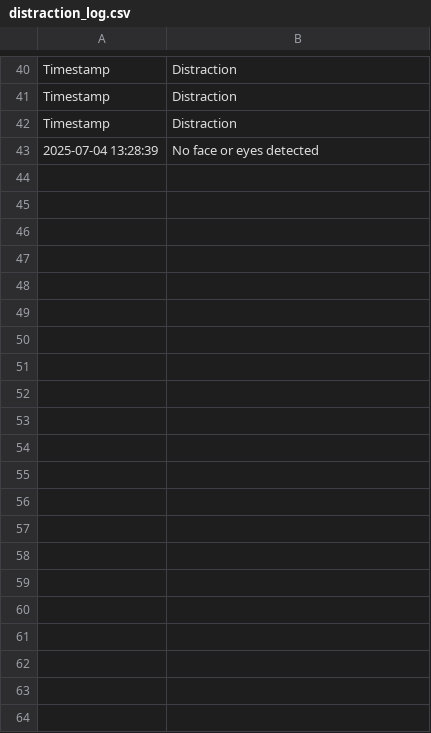
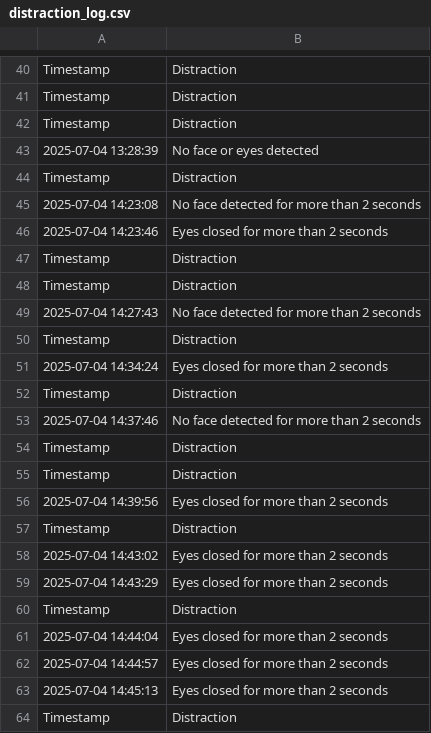
Before and after one commit to Ayotomi-de/FocusCam, a CSV file: distraction_log.csv, drawn as a sheet; only a part is shown, gaps mark what is left out; the diff names each change by its address in the sheet, - before the commit and + after, or states it on an @@ line.

Commit message:
More distraction timestamps recorded

```diff
--- a/distraction_log.csv
+++ b/distraction_log.csv
+row 44: Timestamp | Distraction
+row 45: 2025-07-04 14:23:08 | No face detected for more than 2 seconds
+row 46: 2025-07-04 14:23:46 | Eyes closed for more than 2 seconds
+row 47: Timestamp | Distraction
+row 48: Timestamp | Distraction
+row 49: 2025-07-04 14:27:43 | No face detected for more than 2 seconds
+row 50: Timestamp | Distraction
+row 51: 2025-07-04 14:34:24 | Eyes closed for more than 2 seconds
+row 52: Timestamp | Distraction
+row 53: 2025-07-04 14:37:46 | No face detected for more than 2 seconds
+row 54: Timestamp | Distraction
+row 55: Timestamp | Distraction
+row 56: 2025-07-04 14:39:56 | Eyes closed for more than 2 seconds
+row 57: Timestamp | Distraction
+row 58: 2025-07-04 14:43:02 | Eyes closed for more than 2 seconds
+row 59: 2025-07-04 14:43:29 | Eyes closed for more than 2 seconds
+row 60: Timestamp | Distraction
+row 61: 2025-07-04 14:44:04 | Eyes closed for more than 2 seconds
+row 62: 2025-07-04 14:44:57 | Eyes closed for more than 2 seconds
+row 63: 2025-07-04 14:45:13 | Eyes closed for more than 2 seconds
+row 64: Timestamp | Distraction
```
